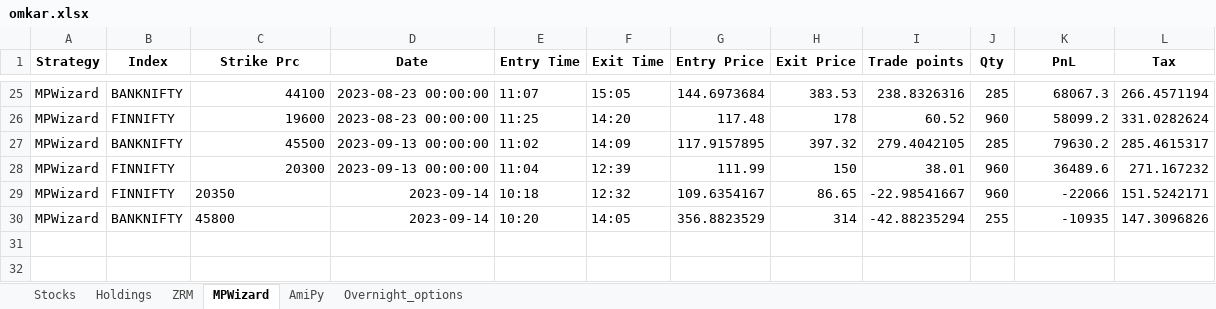
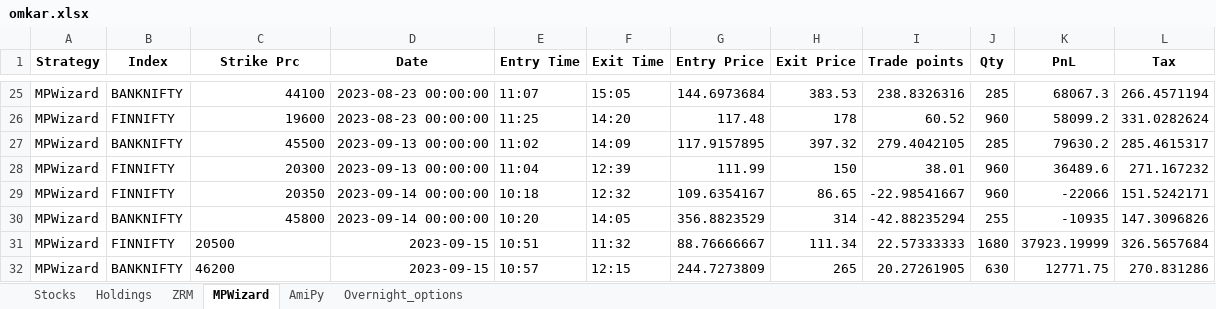
Before and after one commit to SerendipityOrg/TradeMan, an Excel workbook: UserProfile/excel/omkar.xlsx, sheet MPWizard, drawn as a sheet; only a part is shown, gaps mark what is left out; values as stored, in another font and other column widths than the file's, no borders; the diff names each change by its address in the sheet, - before the commit and + after, or states it on an @@ line.

```diff
--- a/UserProfile/excel/omkar.xlsx (sheet MPWizard)
+++ b/UserProfile/excel/omkar.xlsx (sheet MPWizard)
-C29:C30 alignment: left
+C29:C30 alignment: right
-D29:D30 (Date): 2023-09-14
+D29:D30 (Date): 2023-09-14 00:00:00
+row 31: MPWizard | FINNIFTY | 20500 | 2023-09-15 | 10:51 | 11:32 | 88.76666667 | 111.34 | 22.57333333 | 1680 | 37923.19999 | 326.5657684
+row 32: MPWizard | BANKNIFTY | 46200 | 2023-09-15 | 10:57 | 12:15 | 244.7273809 | 265 | 20.27261905 | 630 | 12771.75 | 270.831286
```
Also changed, not shown: sheet Stocks, sheet Holdings, sheet AmiPy, sheet Overnight_options, UserProfile/excel/brijesh.xlsx, UserProfile/excel/sridhar.xlsx, 15 other files.
